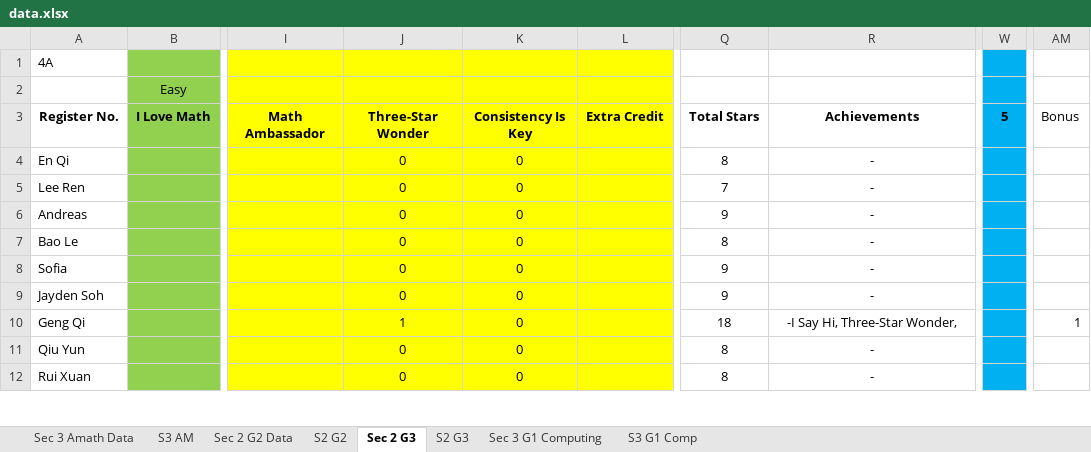
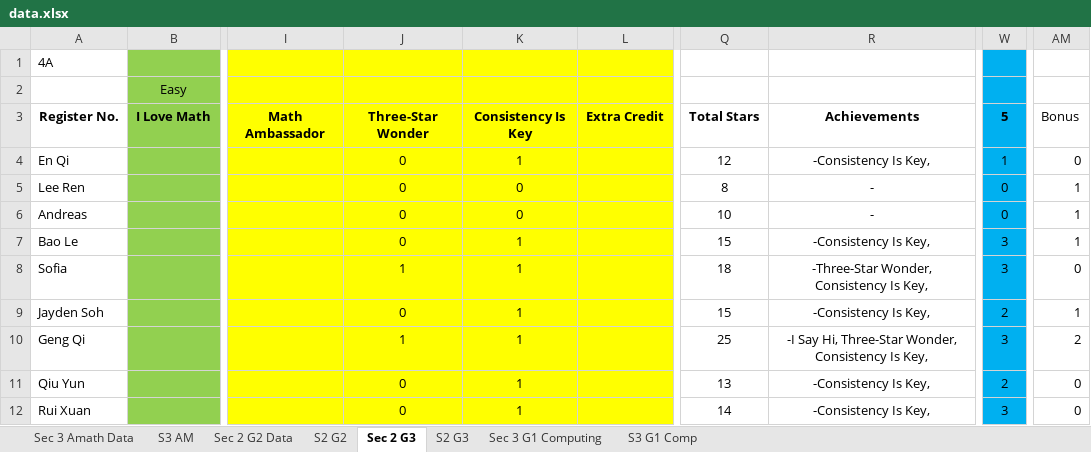
Before and after one commit to wenjunthenwj/wenjunthenwj.github.io, an Excel workbook: docs/data.xlsx, sheet Sec 2 G3, drawn as a sheet; only a part is shown, gaps mark what is left out; values as stored, in another font and other column widths than the file's, no borders; charts and pictures not drawn; the diff covers the shown part only; the diff names each change by its address in the sheet, - before the commit and + after, or states it on an @@ line.

```diff
--- a/docs/data.xlsx (sheet Sec 2 G3)
+++ b/docs/data.xlsx (sheet Sec 2 G3)
-K4: 0
+K4: 1
-Q4: 8
+Q4: 12
-R4: -
+R4: -Consistency Is Key,
-W4: (empty)
+W4: 1
-AM4: (empty)
+AM4: 0
-Q5: 7
+Q5: 8
-W5:W6: (empty)
+W5:W6: 0
-AM5:AM7: (empty)
+AM5:AM7: 1
-Q6: 9
+Q6: 10
-K7:K12: 0
+K7:K12: 1
-Q7: 8
+Q7: 15
-R7: -
+R7: -Consistency Is Key,
-W7:W8: (empty)
+W7:W8: 3
-J8: 0
+J8: 1
-Q8: 9
+Q8: 18
-R8: -
+R8: -Three-Star Wonder, Consistency Is Key,
-AM8: (empty)
+AM8: 0
-Q9: 9
+Q9: 15
-R9: -
+R9: -Consistency Is Key,
-W9: (empty)
+W9: 2
-AM9: (empty)
+AM9: 1
-Q10: 18
+Q10: 25
-R10: -I Say Hi, Three-Star Wonder,
+R10: -I Say Hi, Three-Star Wonder, Consistency Is Key,
-W10: (empty)
+W10: 3
-AM10: 1
+AM10: 2
-Q11: 8
+Q11: 13
-R11:R12: -
+R11:R12: -Consistency Is Key,
-W11: (empty)
+W11: 2
-AM11:AM12: (empty)
+AM11:AM12: 0
-Q12: 8
+Q12: 14
-W12: (empty)
+W12: 3
```
Also changed, not shown: 154 edited cells elsewhere in this sheet, sheet Sec 3 Amath Data, sheet S2 G3, sheet S3 AM, sheet Sec 2 G2 Data, sheet S2 G2.
